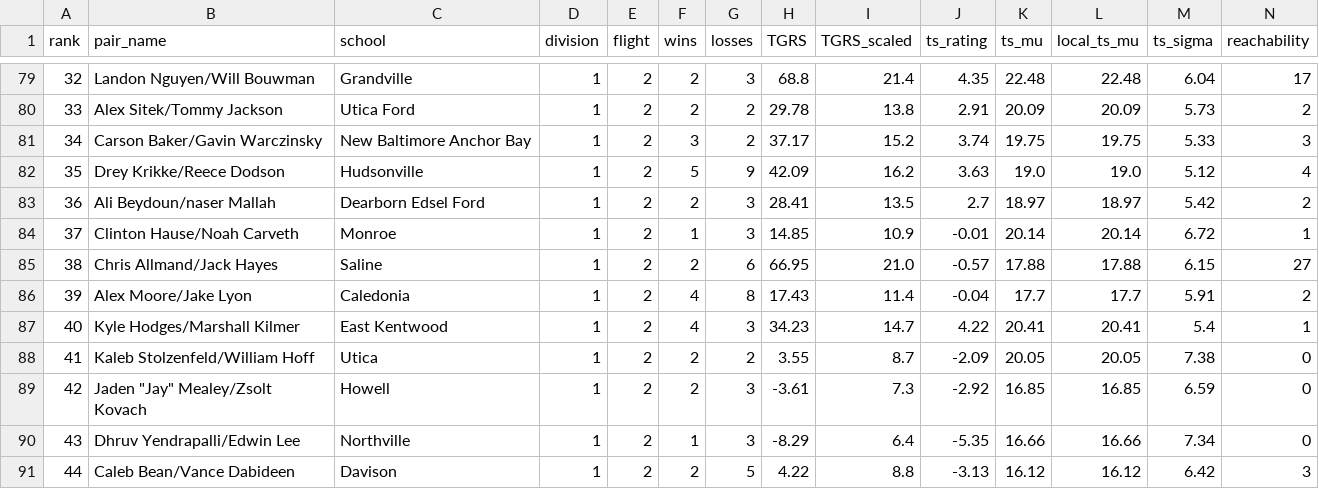
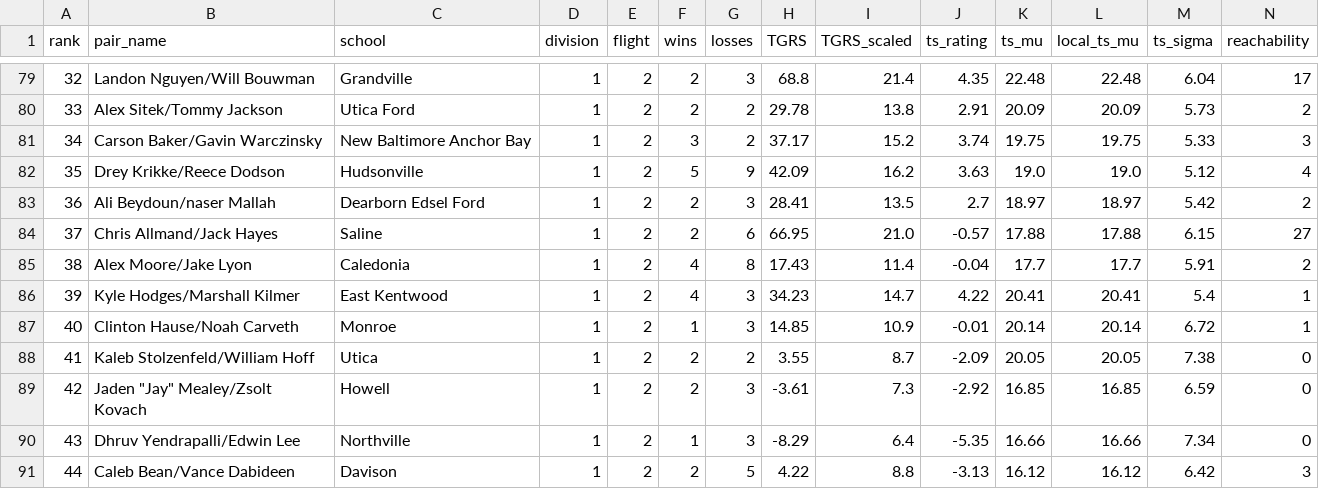
Before and after one commit to jojojoshshsh/MHSAA_tennis_seeder, a CSV file: docs/csv/doubles_boys_division_1.csv, drawn as a sheet; only a part is shown, gaps mark what is left out; removed rows and columns are numbered as before the commit, all else as after; rows hold the shown columns only; the diff names each change by its address in the sheet, - before the commit and + after, or states it on an @@ line.

```diff
--- a/docs/csv/doubles_boys_division_1.csv
+++ b/docs/csv/doubles_boys_division_1.csv
-row 84: 37 | Clinton Hause/Noah Carveth | Monroe | 1 | 2 | 1 | 3 | 14.85 | 10.9 | -0.01 | 20.14 | 20.14 | 6.72 | 1
-A84 (rank): 38
+A84 (rank): 37
-A85 (rank): 39
+A85 (rank): 38
-A86 (rank): 40
+A86 (rank): 39
+row 87: 40 | Clinton Hause/Noah Carveth | Monroe | 1 | 2 | 1 | 3 | 14.85 | 10.9 | -0.01 | 20.14 | 20.14 | 6.72 | 1
```
Also changed, not shown: docs/csv/singles_boys_division_1.csv, docs/csv/singles_boys_division_2.csv, 19 other files.
